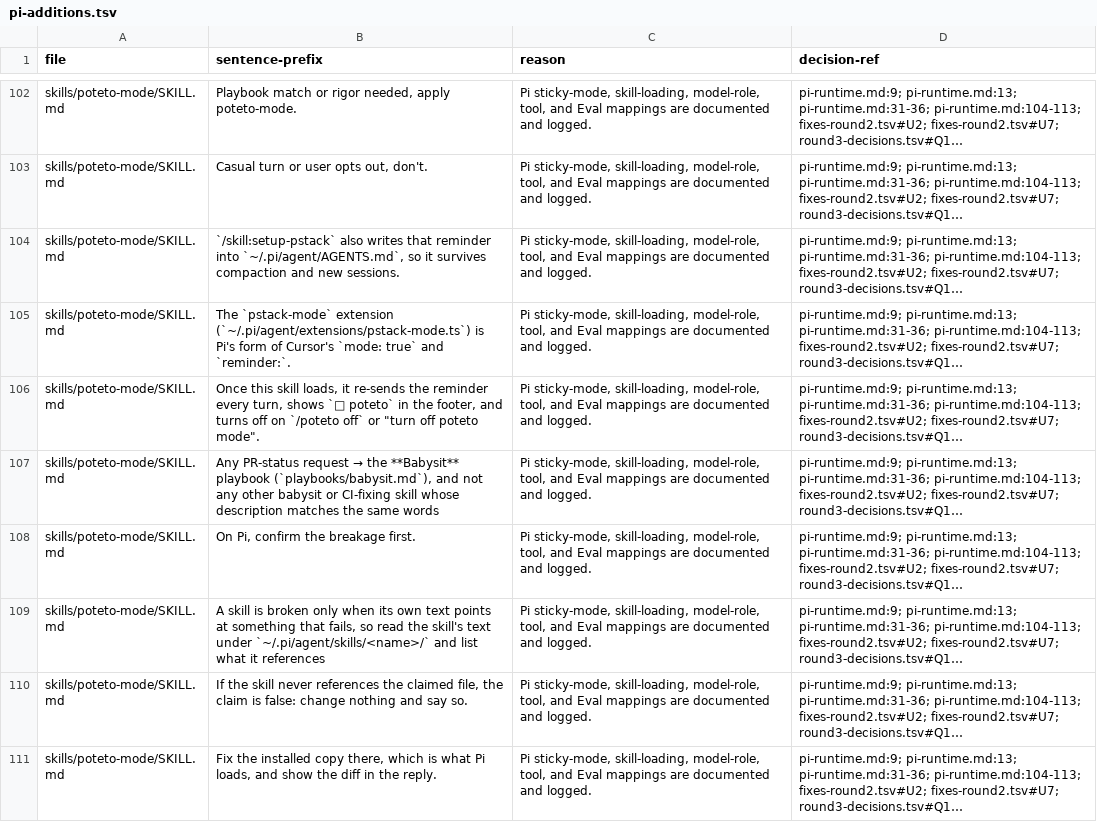
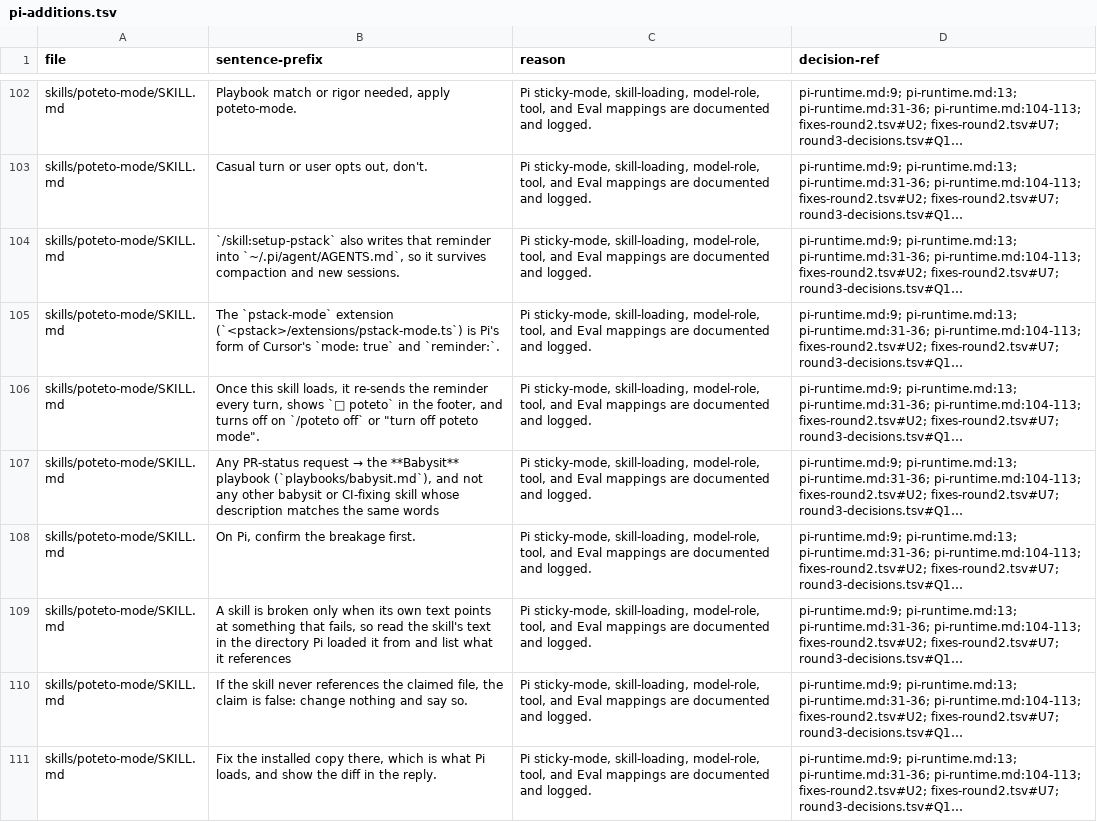
Before and after one commit to just-joshn/pi-pstack, a TSV file: parity/pi-additions.tsv, drawn as a sheet; only a part is shown, gaps mark what is left out; long unchanged cells end in …; the diff covers the shown part only; the diff names each change by its address in the sheet, - before the commit and + after, or states it on an @@ line.

```diff
--- a/parity/pi-additions.tsv
+++ b/parity/pi-additions.tsv
-B105 (sentence-prefix): …`pstack-mode` extension (`~/.pi/agent/extensions/pstack-mode.ts`) is Pi's…
+B105 (sentence-prefix): …`pstack-mode` extension (`<pstack>/extensions/pstack-mode.ts`) is Pi's…
-B109 (sentence-prefix): …skill's text under `~/.pi/agent/skills/<name>/` and list…
+B109 (sentence-prefix): …skill's text in the directory Pi loaded it from and list…
```
Also changed, not shown: 1 added row and 5 edited cells elsewhere in this file, 12 other files.
